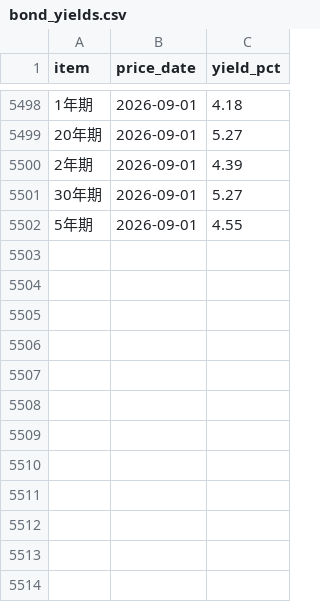
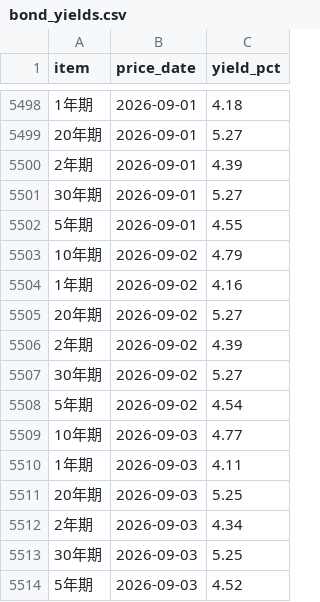
Before and after one commit to ChrisHo0317/Local_Dashboard, a CSV file: data/bond_yields.csv, drawn as a sheet; only a part is shown, gaps mark what is left out.

```diff
--- a/data/bond_yields.csv
+++ b/data/bond_yields.csv
@@ -5502 +5502,13 @@ item,price_date,yield_pct
 5年期,2026-09-01,4.55
+10年期,2026-09-02,4.79
+1年期,2026-09-02,4.16
+20年期,2026-09-02,5.27
+2年期,2026-09-02,4.39
+30年期,2026-09-02,5.27
+5年期,2026-09-02,4.54
+10年期,2026-09-03,4.77
+1年期,2026-09-03,4.11
+20年期,2026-09-03,5.25
+2年期,2026-09-03,4.34
+30年期,2026-09-03,5.25
+5年期,2026-09-03,4.52
```
Also changed, not shown: data/calendar_events.csv, data/dram_prices.csv, 2 other files.
